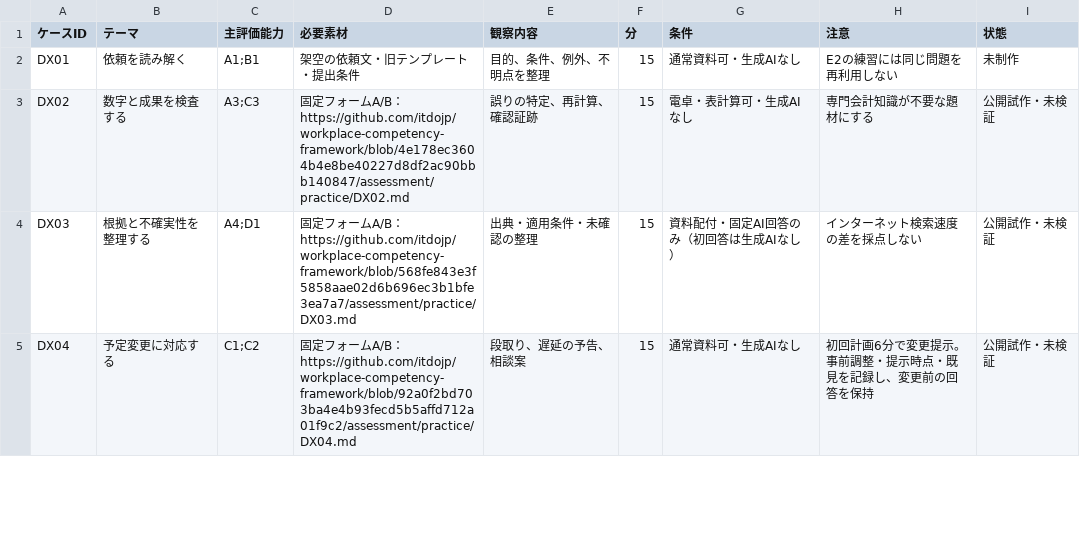
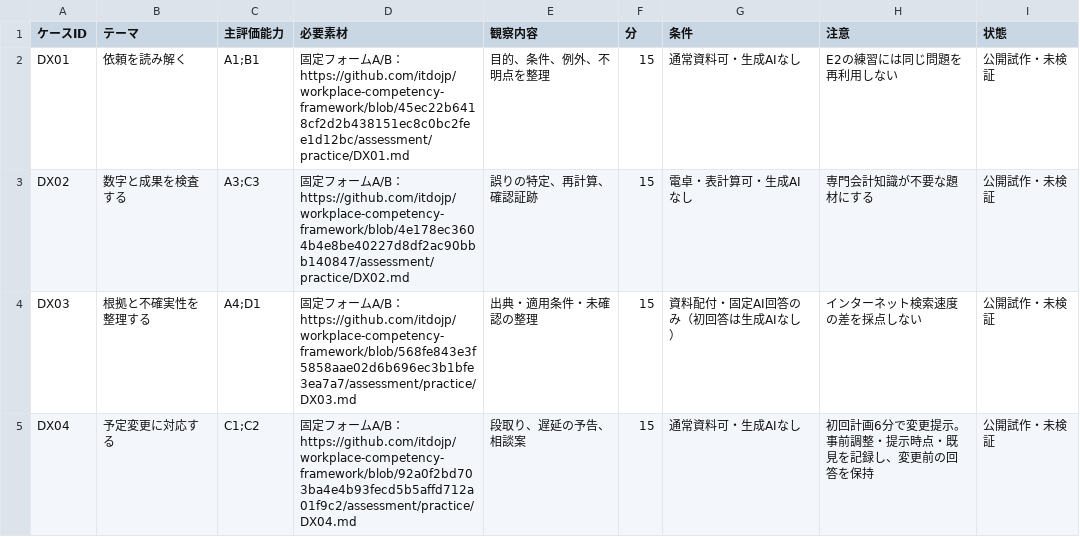
Before and after one commit to itdojp/workplace-competency-framework, a CSV file: assessment/design/integrated-cases.csv, drawn as a sheet; only a part is shown.

```diff
--- a/assessment/design/integrated-cases.csv
+++ b/assessment/design/integrated-cases.csv
@@ -1,3 +1,3 @@
 ケースID,テーマ,主評価能力,必要素材,観察内容,分,条件,注意,状態
-DX01,依頼を読み解く,A1;B1,架空の依頼文・旧テンプレート・提出条件,目的、条件、例外、不明点を整理,15,通常資料可・生成AIなし,E2の練習には同じ問題を再利用しない,未制作
+DX01,依頼を読み解く,A1;B1,固定フォームA/B： https://github.com/itdojp/workplace-competency-framework/blob/45ec22b6418cf2d2b438151ec8c0bc2fee1d12bc/assessment/practice/DX01.md,目的、条件、例外、不明点を整理,15,通常資料可・生成AIなし,E2の練習には同じ問題を再利用しない,公開試作・未検証
 DX02,数字と成果を検査する,A3;C3,固定フォームA/B： https://github.com/itdojp/workplace-competency-framework/blob/4e178ec3604b4e8be40227d8df2ac90bbb140847/assessment/practice/DX02.md,誤りの特定、再計算、確認証跡,15,電卓・表計算可・生成AIなし,専門会計知識が不要な題材にする,公開試作・未検証
```
Also changed, not shown: assessment/design/competency-coverage.csv, learning/work-designs.csv, 4 other files.
